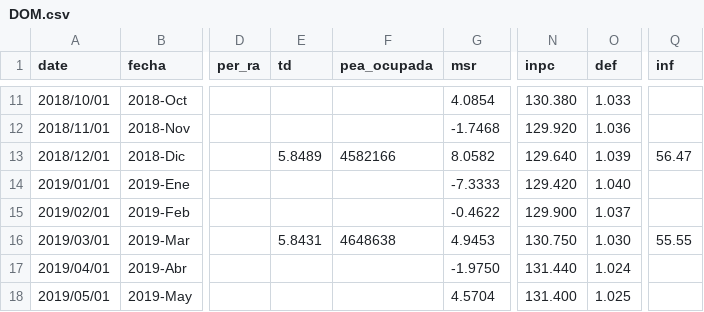
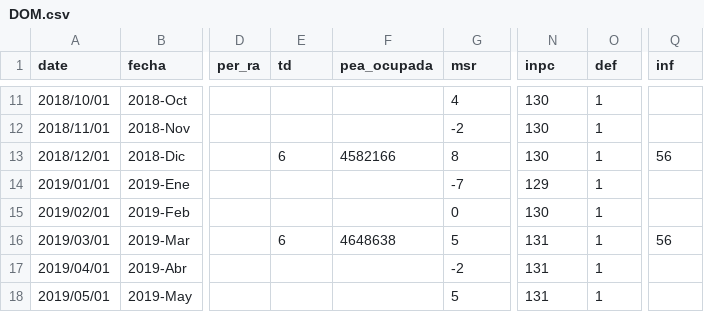
Before and after one commit to paoovela/BID, a CSV file: DOM.csv, drawn as a sheet; only a part is shown, gaps mark what is left out; the diff covers the shown part only; the diff names each change by its address in the sheet, - before the commit and + after, or states it on an @@ line.

```diff
--- a/DOM.csv
+++ b/DOM.csv
-G11 (msr): 4.0854
+G11 (msr): 4
-N11 (inpc): 130.380
+N11 (inpc): 130
-O11 (def): 1.033
+O11 (def): 1
-G12 (msr): -1.7468
+G12 (msr): -2
-N12 (inpc): 129.920
+N12 (inpc): 130
-O12 (def): 1.036
+O12 (def): 1
-E13 (td): 5.8489
+E13 (td): 6
-G13 (msr): 8.0582
+G13 (msr): 8
-N13 (inpc): 129.640
+N13 (inpc): 130
-O13 (def): 1.039
+O13 (def): 1
-Q13 (inf): 56.47
+Q13 (inf): 56
-G14 (msr): -7.3333
+G14 (msr): -7
-N14 (inpc): 129.420
+N14 (inpc): 129
-O14 (def): 1.040
+O14 (def): 1
-G15 (msr): -0.4622
+G15 (msr): 0
-N15 (inpc): 129.900
+N15 (inpc): 130
-O15 (def): 1.037
+O15 (def): 1
-E16 (td): 5.8431
+E16 (td): 6
-G16 (msr): 4.9453
+G16 (msr): 5
-N16 (inpc): 130.750
+N16 (inpc): 131
-O16 (def): 1.030
+O16 (def): 1
-Q16 (inf): 55.55
+Q16 (inf): 56
-G17 (msr): -1.9750
+G17 (msr): -2
-N17 (inpc): 131.440
+N17 (inpc): 131
-O17 (def): 1.024
+O17 (def): 1
-G18 (msr): 4.5704
+G18 (msr): 5
-N18 (inpc): 131.400
+N18 (inpc): 131
-O18 (def): 1.025
+O18 (def): 1
```
Also changed, not shown: 1 added row and 81 edited cells elsewhere in this file.
